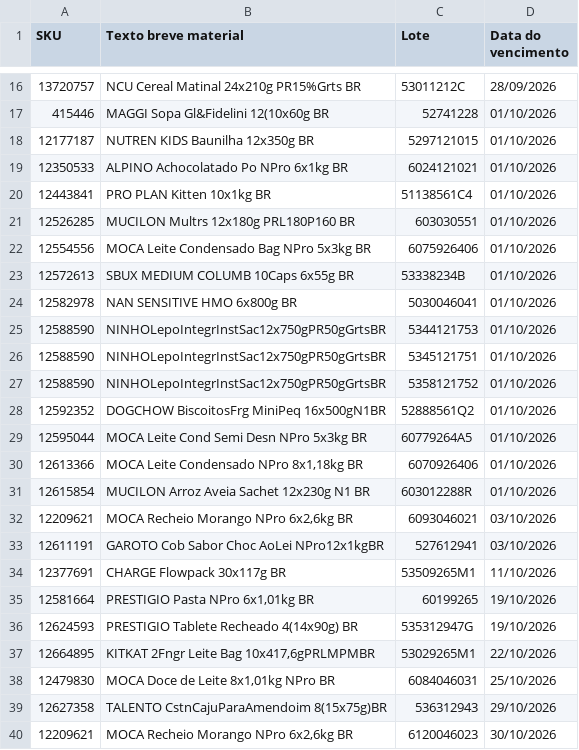
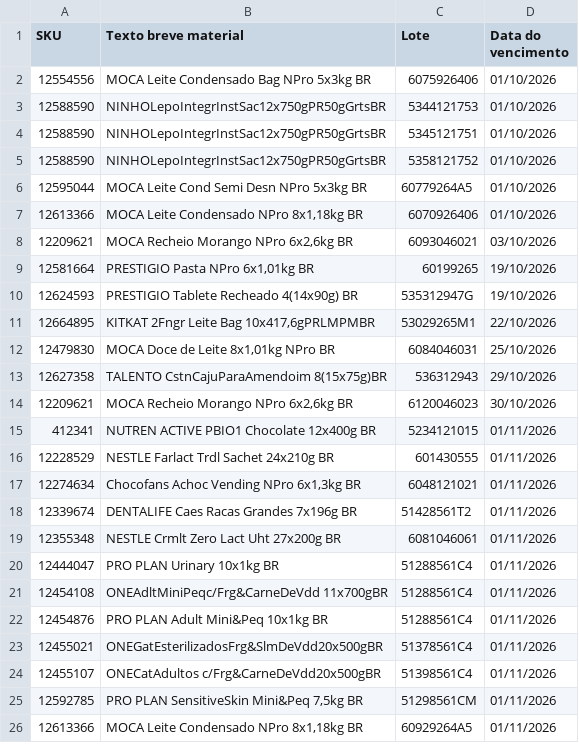
Before and after one commit to brokergraopara/consultaSKU, a CSV file: validade.csv, drawn as a sheet; only a part is shown, gaps mark what is left out; the shorter side is filled out with more unchanged rows; the diff covers the shown part only; the diff names each change by its address in the sheet, - before the commit and + after, or states it on an @@ line.

```diff
--- a/validade.csv
+++ b/validade.csv
-row 16: 13720757 | NCU Cereal Matinal 24x210g PR15%Grts BR | 53011212C | 28/09/2026
-row 17: 415446 | MAGGI Sopa Gl&Fidelini 12(10x60g BR | 52741228 | 01/10/2026
-row 18: 12177187 | NUTREN KIDS Baunilha 12x350g BR | 5297121015 | 01/10/2026
-row 19: 12350533 | ALPINO Achocolatado Po NPro 6x1kg BR | 6024121021 | 01/10/2026
-row 20: 12443841 | PRO PLAN Kitten 10x1kg BR | 51138561C4 | 01/10/2026
-row 21: 12526285 | MUCILON Multrs 12x180g PRL180P160 BR | 603030551 | 01/10/2026
-row 23: 12572613 | SBUX MEDIUM COLUMB 10Caps 6x55g BR | 53338234B | 01/10/2026
-row 24: 12582978 | NAN SENSITIVE HMO 6x800g BR | 5030046041 | 01/10/2026
-row 28: 12592352 | DOGCHOW BiscoitosFrg MiniPeq 16x500gN1BR | 52888561Q2 | 01/10/2026
-row 31: 12615854 | MUCILON Arroz Aveia Sachet 12x230g N1 BR | 603012288R | 01/10/2026
-row 33: 12611191 | GAROTO Cob Sabor Choc AoLei NPro12x1kgBR | 527612941 | 03/10/2026
-row 34: 12377691 | CHARGE Flowpack 30x117g BR | 53509265M1 | 11/10/2026
```
Also changed, not shown: 14 removed rows elsewhere in this file.
